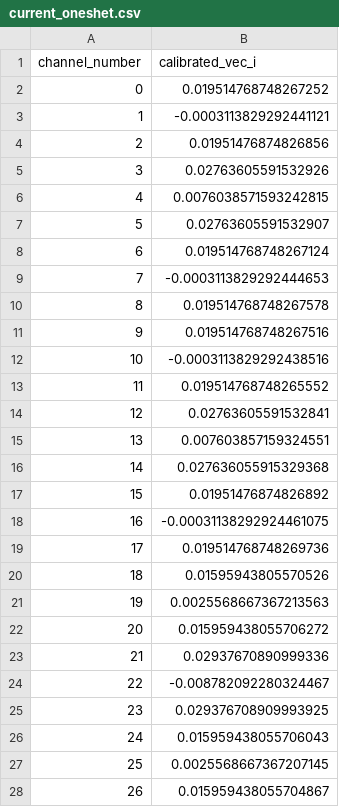
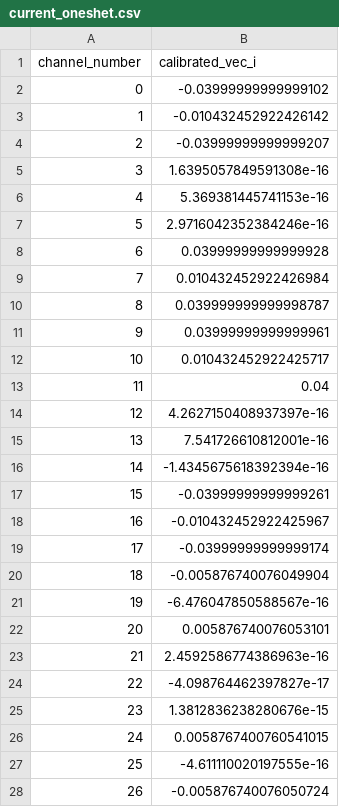
Before and after one commit to amalajaison/squares, a CSV file: current_oneshet.csv, drawn as a sheet; only a part is shown; the diff covers the shown part only.

```diff
--- a/current_oneshet.csv
+++ b/current_oneshet.csv
@@ -1,28 +1,28 @@
 channel_number,calibrated_vec_i
-0,0.019514768748267252
-1,-0.0003113829292441121
-2,0.01951476874826856
-3,0.02763605591532926
-4,0.0076038571593242815
-5,0.02763605591532907
-6,0.019514768748267124
-7,-0.0003113829292444653
-8,0.019514768748267578
-9,0.019514768748267516
-10,-0.0003113829292438516
-11,0.019514768748265552
-12,0.02763605591532841
-13,0.007603857159324551
-14,0.027636055915329368
-15,0.01951476874826892
-16,-0.00031138292924461075
-17,0.019514768748269736
-18,0.01595943805570526
-19,0.0025568667367213563
-20,0.015959438055706272
-21,0.02937670890999336
-22,-0.008782092280324467
-23,0.029376708909993925
-24,0.015959438055706043
-25,0.0025568667367207145
-26,0.015959438055704867
+0,-0.03999999999999102
+1,-0.010432452922426142
+2,-0.03999999999999207
+3,1.6395057849591308e-16
+4,5.369381445741153e-16
+5,2.9716042352384246e-16
+6,0.03999999999999928
+7,0.010432452922426984
+8,0.039999999999998787
+9,0.03999999999999961
+10,0.010432452922425717
+11,0.04
+12,4.2627150408937397e-16
+13,7.541726610812001e-16
+14,-1.4345675618392394e-16
+15,-0.03999999999999261
+16,-0.010432452922425967
+17,-0.03999999999999174
+18,-0.005876740076049904
+19,-6.476047850588567e-16
+20,0.005876740076053101
+21,2.4592586774386963e-16
+22,-4.098764462397827e-17
+23,1.3812836238280676e-15
+24,0.0058767400760541015
+25,-4.611110020197555e-16
+26,-0.005876740076050724
```
Also changed, not shown: 23 edited cells elsewhere in this file, 1 other file.
